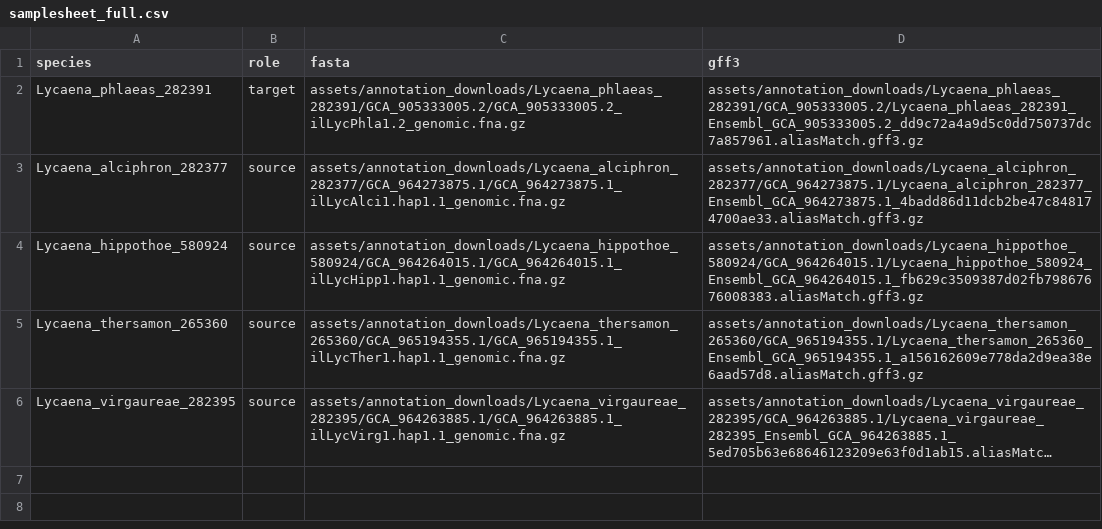
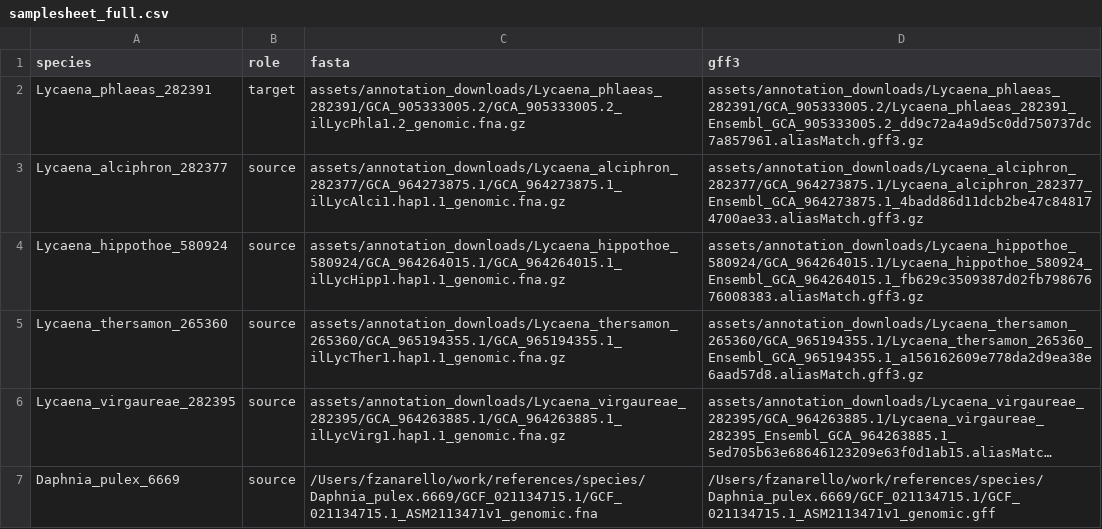
Before and after one commit to apollo994/fomo, a CSV file: assets/samplesheet_full.csv, drawn as a sheet; long unchanged cells end in …; the diff names each change by its address in the sheet, - before the commit and + after, or states it on an @@ line.

```diff
--- a/assets/samplesheet_full.csv
+++ b/assets/samplesheet_full.csv
+row 7: Daphnia_pulex_6669 | source | /Users/fzanarello/work/references/species/Daphnia_pulex.6669/GCF_021134715.1/GCF_021134715.1_ASM2113471v1_genomic.fna | /Users/fzanarello/work/references/species/Daphnia_pulex.6669/GCF_021134715.1/GCF_021134715.1_ASM2113471v1_genomic.gff
```
Also changed, not shown: 5 other files.
